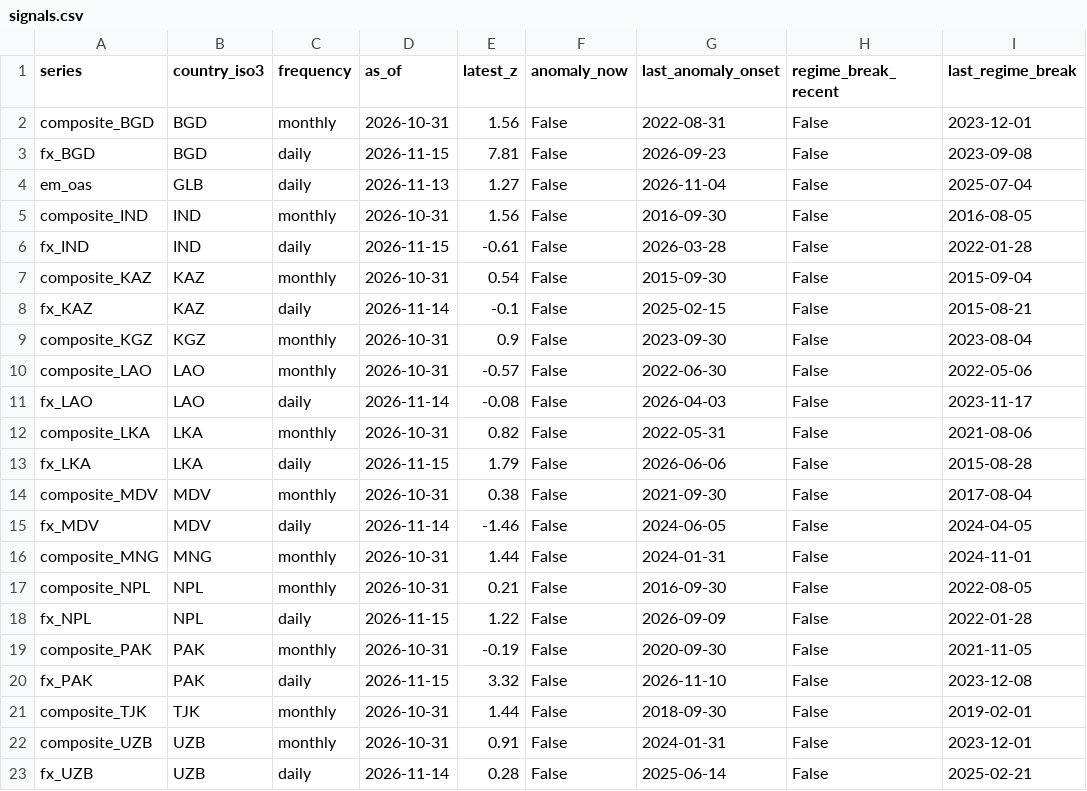
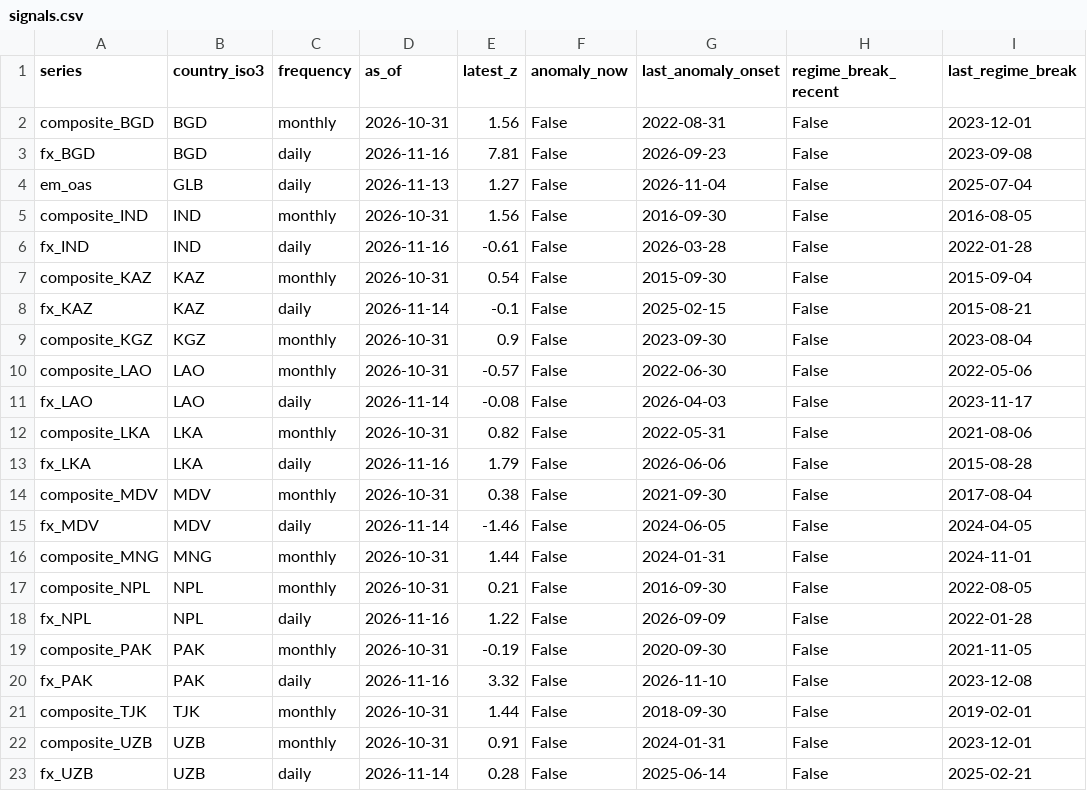
Before and after one commit to walk-on-the-wild-side/sovereign-monitor, a CSV file: dashboard_export/signals.csv, drawn as a sheet.

```diff
--- a/dashboard_export/signals.csv
+++ b/dashboard_export/signals.csv
@@ -2,6 +2,6 @@ series,country_iso3,frequency,as_of,latest_z,anomaly_now,last_anomaly_onset,regi
 composite_BGD,BGD,monthly,2026-10-31,1.56,False,2022-08-31,False,2023-12-01
-fx_BGD,BGD,daily,2026-11-15,7.81,False,2026-09-23,False,2023-09-08
+fx_BGD,BGD,daily,2026-11-16,7.81,False,2026-09-23,False,2023-09-08
 em_oas,GLB,daily,2026-11-13,1.27,False,2026-11-04,False,2025-07-04
 composite_IND,IND,monthly,2026-10-31,1.56,False,2016-09-30,False,2016-08-05
-fx_IND,IND,daily,2026-11-15,-0.61,False,2026-03-28,False,2022-01-28
+fx_IND,IND,daily,2026-11-16,-0.61,False,2026-03-28,False,2022-01-28
 composite_KAZ,KAZ,monthly,2026-10-31,0.54,False,2015-09-30,False,2015-09-04
@@ -12,3 +12,3 @@ fx_LAO,LAO,daily,2026-11-14,-0.08,False,2026-04-03,False,2023-11-17
 composite_LKA,LKA,monthly,2026-10-31,0.82,False,2022-05-31,False,2021-08-06
-fx_LKA,LKA,daily,2026-11-15,1.79,False,2026-06-06,False,2015-08-28
+fx_LKA,LKA,daily,2026-11-16,1.79,False,2026-06-06,False,2015-08-28
 composite_MDV,MDV,monthly,2026-10-31,0.38,False,2021-09-30,False,2017-08-04
@@ -17,5 +17,5 @@ composite_MNG,MNG,monthly,2026-10-31,1.44,False,2024-01-31,False,2024-11-01
 composite_NPL,NPL,monthly,2026-10-31,0.21,False,2016-09-30,False,2022-08-05
-fx_NPL,NPL,daily,2026-11-15,1.22,False,2026-09-09,False,2022-01-28
+fx_NPL,NPL,daily,2026-11-16,1.22,False,2026-09-09,False,2022-01-28
 composite_PAK,PAK,monthly,2026-10-31,-0.19,False,2020-09-30,False,2021-11-05
-fx_PAK,PAK,daily,2026-11-15,3.32,False,2026-11-10,False,2023-12-08
+fx_PAK,PAK,daily,2026-11-16,3.32,False,2026-11-10,False,2023-12-08
 composite_TJK,TJK,monthly,2026-10-31,1.44,False,2018-09-30,False,2019-02-01
```
Also changed, not shown: dashboard_export/alerts.csv, 2 other files.
